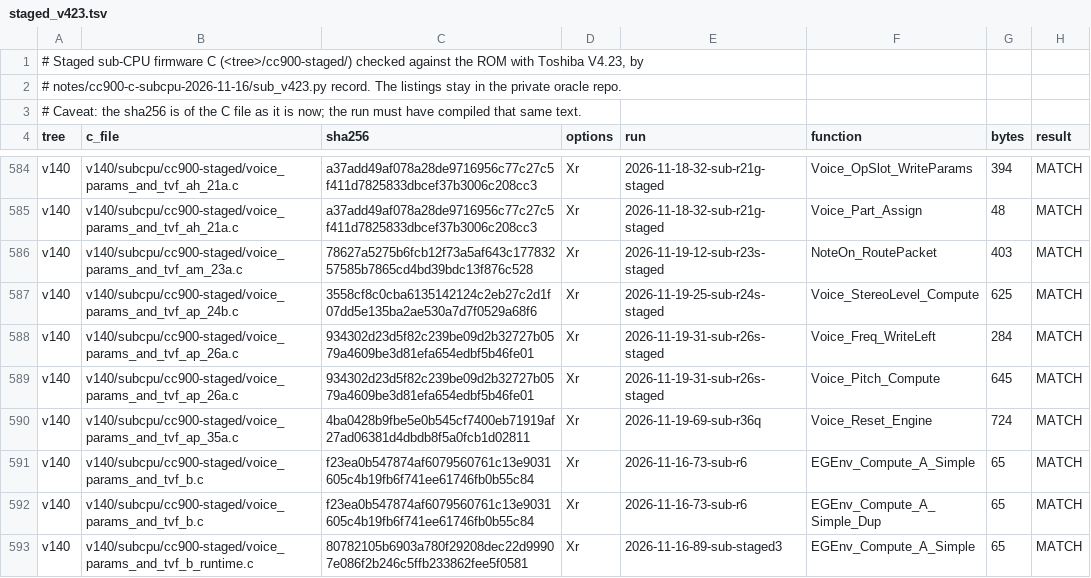
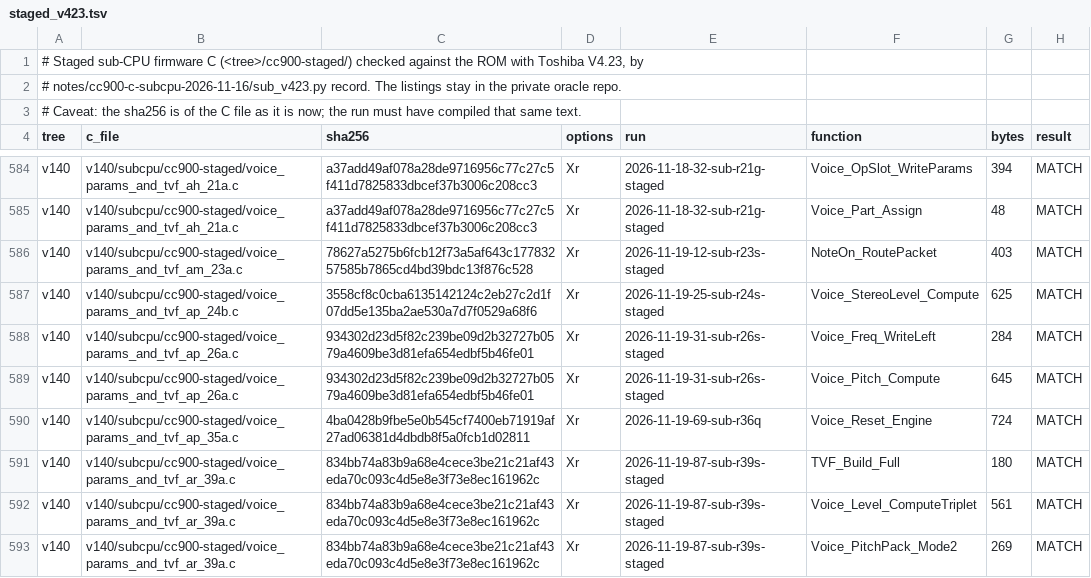
Before and after one commit to ArqueologiaDigital/technics-roms-disasm, a TSV file: notes/cc900-c-subcpu-2026-11-16/staged_v423.tsv, drawn as a sheet; only a part is shown, gaps mark what is left out; the shorter side is filled out with more unchanged rows; the diff covers the shown part only; the diff names each change by its address in the sheet, - before the commit and + after, or states it on an @@ line.

```diff
--- a/notes/cc900-c-subcpu-2026-11-16/staged_v423.tsv
+++ b/notes/cc900-c-subcpu-2026-11-16/staged_v423.tsv
+row 591: v140 | v140/subcpu/cc900-staged/voice_params_and_tvf_ar_39a.c | 834bb74a83b9a68e4cece3be21c21af43eda70c093c4d5e8e3f73e8ec161962c | Xr | 2026-11-19-87-sub-r39s-staged | TVF_Build_Full | 180 | MATCH
+row 592: v140 | v140/subcpu/cc900-staged/voice_params_and_tvf_ar_39a.c | 834bb74a83b9a68e4cece3be21c21af43eda70c093c4d5e8e3f73e8ec161962c | Xr | 2026-11-19-87-sub-r39s-staged | Voice_Level_ComputeTriplet | 561 | MATCH
+row 593: v140 | v140/subcpu/cc900-staged/voice_params_and_tvf_ar_39a.c | 834bb74a83b9a68e4cece3be21c21af43eda70c093c4d5e8e3f73e8ec161962c | Xr | 2026-11-19-87-sub-r39s-staged | Voice_PitchPack_Mode2 | 269 | MATCH
```
Also changed, not shown: 12 added rows elsewhere in this file, 11 other files.
